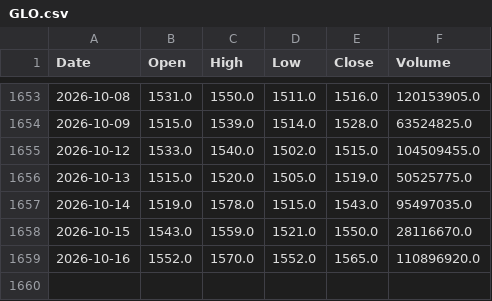
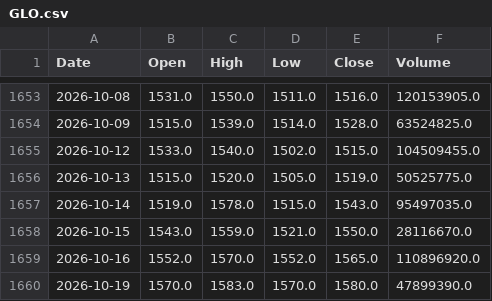
Before and after one commit to AlvinTubtub/pse-stock-price-forecast-dashboard-vercel-backend, a CSV file: data/raw/GLO.csv, drawn as a sheet; only a part is shown, gaps mark what is left out.

```diff
--- a/data/raw/GLO.csv
+++ b/data/raw/GLO.csv
@@ -1659 +1659,2 @@ Date,Open,High,Low,Close,Volume
 2026-10-16,1552.0,1570.0,1552.0,1565.0,110896920.0
+2026-10-19,1570.0,1583.0,1570.0,1580.0,47899390.0
```
Also changed, not shown: data/raw/ALI.csv, data/raw/BPI.csv, 47 other files.
